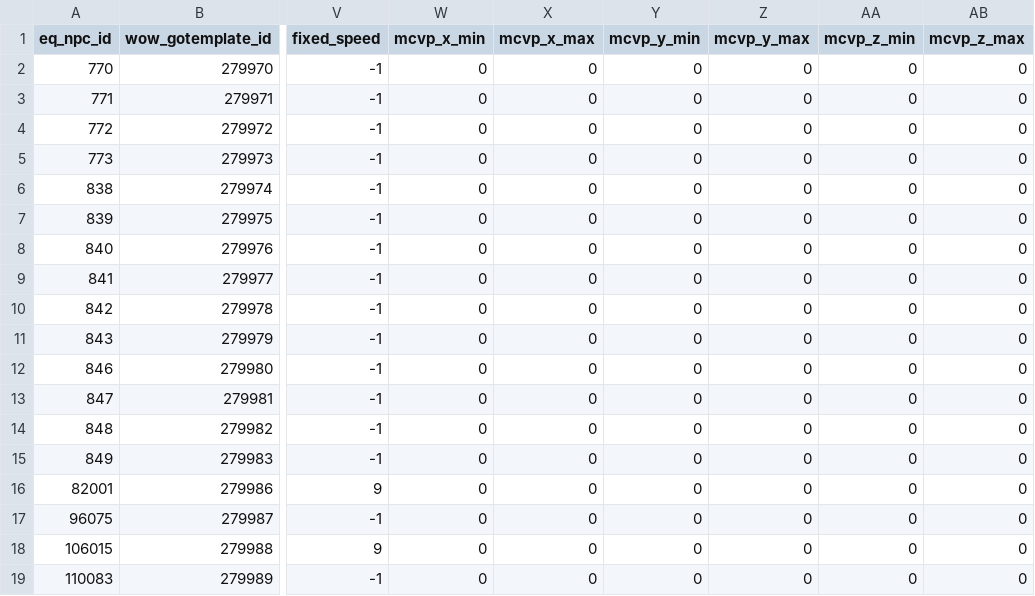
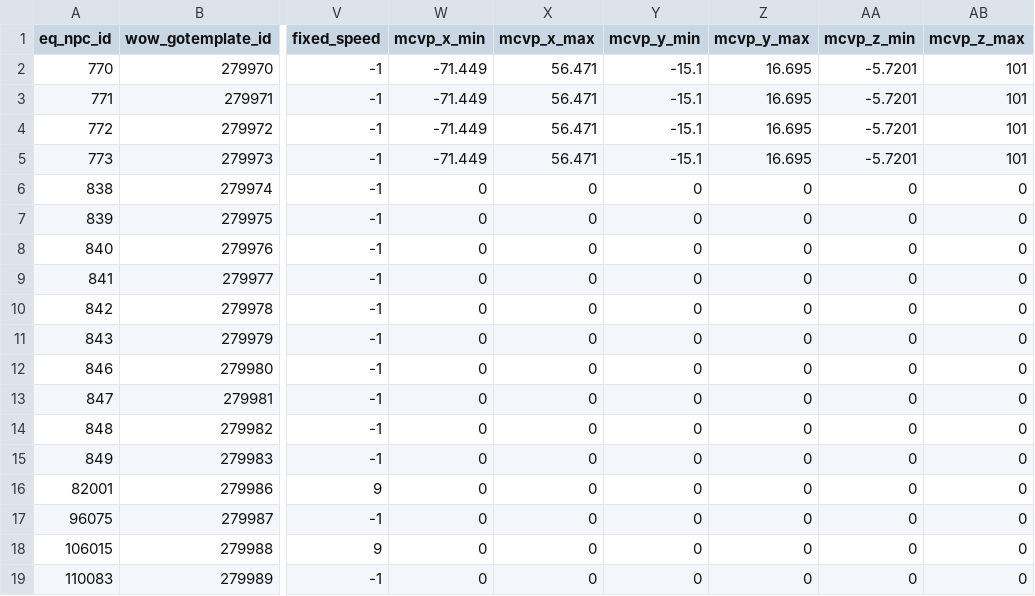
Before and after one commit to NathanHandley/EQWOWConverter, a CSV file: Assets/WorldData/TransportShips.csv, drawn as a sheet; only a part is shown, gaps mark what is left out; the diff names each change by its address in the sheet, - before the commit and + after, or states it on an @@ line.

```diff
--- a/Assets/WorldData/TransportShips.csv
+++ b/Assets/WorldData/TransportShips.csv
-W2:W5 (mcvp_x_min): 0
+W2:W5 (mcvp_x_min): -71.449
-X2:X5 (mcvp_x_max): 0
+X2:X5 (mcvp_x_max): 56.471
-Y2:Y5 (mcvp_y_min): 0
+Y2:Y5 (mcvp_y_min): -15.1
-Z2:Z5 (mcvp_y_max): 0
+Z2:Z5 (mcvp_y_max): 16.695
-AA2:AA5 (mcvp_z_min): 0
+AA2:AA5 (mcvp_z_min): -5.7201
-AB2:AB5 (mcvp_z_max): 0
+AB2:AB5 (mcvp_z_max): 101
```
Also changed, not shown: 1 other file.
